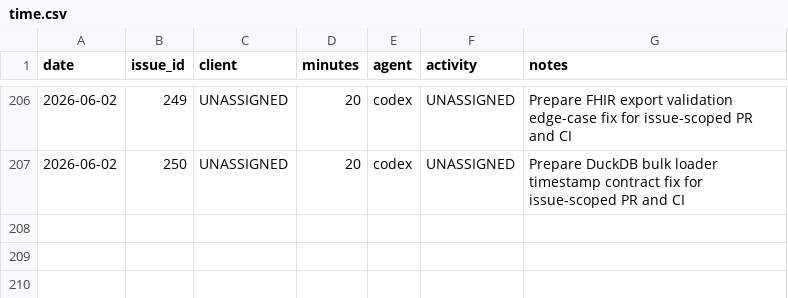
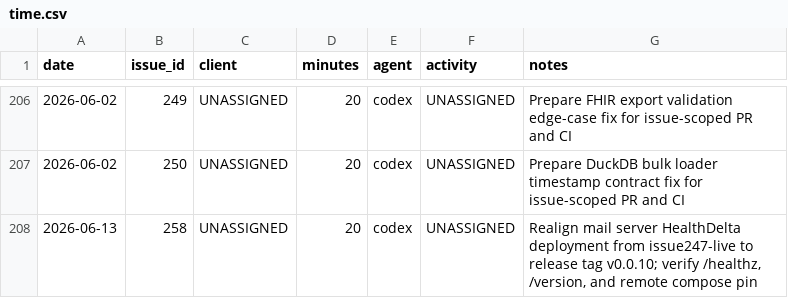
Before and after one commit to dave0875/HealthDelta, a CSV file: .ai/time/time.csv, drawn as a sheet; only a part is shown, gaps mark what is left out; the diff names each change by its address in the sheet, - before the commit and + after, or states it on an @@ line.

Commit message:
Record mail release-tag realignment for issue 258
Issue: #258

```diff
--- a/.ai/time/time.csv
+++ b/.ai/time/time.csv
+row 208: 2026-06-13 | 258 | UNASSIGNED | 20 | codex | UNASSIGNED | Realign mail server HealthDelta deployment from issue247-live to release tag v0.0.10; verify /healthz, /version, and remote compose pin
```
Also changed, not shown: 3 other files.
